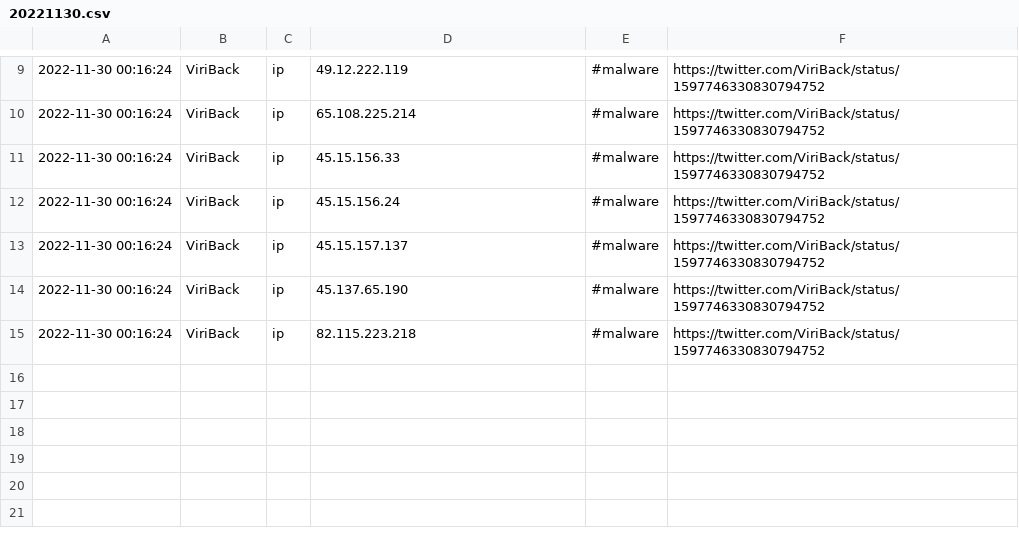
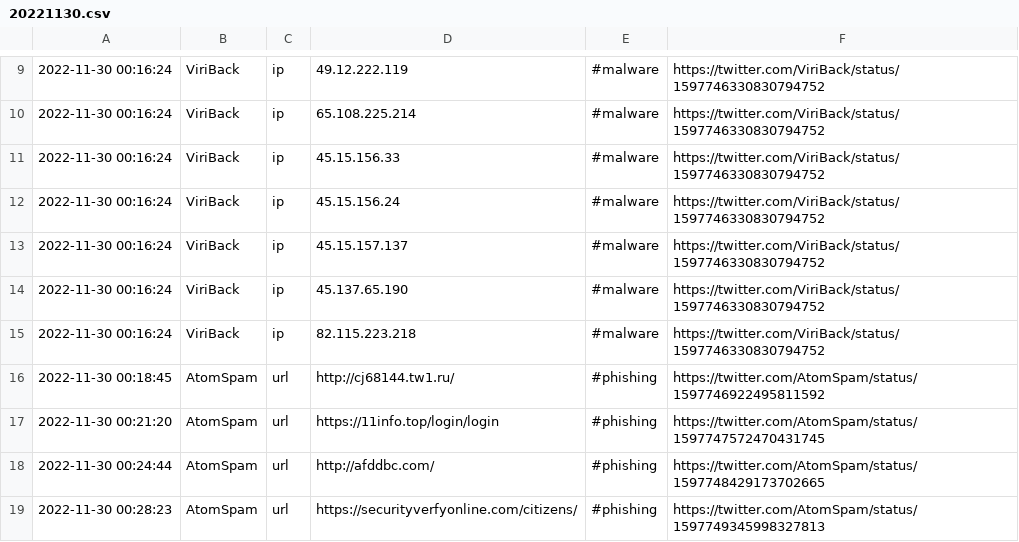
Before and after one commit to nankopeter/TweetFeed, a CSV file: 202211/20221130.csv, drawn as a sheet; only a part is shown, gaps mark what is left out; the diff names each change by its address in the sheet, - before the commit and + after, or states it on an @@ line.

```diff
--- a/202211/20221130.csv
+++ b/202211/20221130.csv
+row 16: 2022-11-30 00:18:45 | AtomSpam | url | http://cj68144.tw1.ru/ | #phishing | https://twitter.com/AtomSpam/status/1597746922495811592
+row 17: 2022-11-30 00:21:20 | AtomSpam | url | https://11info.top/login/login | #phishing | https://twitter.com/AtomSpam/status/1597747572470431745
+row 18: 2022-11-30 00:24:44 | AtomSpam | url | http://afddbc.com/ | #phishing | https://twitter.com/AtomSpam/status/1597748429173702665
+row 19: 2022-11-30 00:28:23 | AtomSpam | url | https://securityverfyonline.com/citizens/ | #phishing | https://twitter.com/AtomSpam/status/1597749345998327813
```
Also changed, not shown: today.csv, week.csv, 2 other files.
